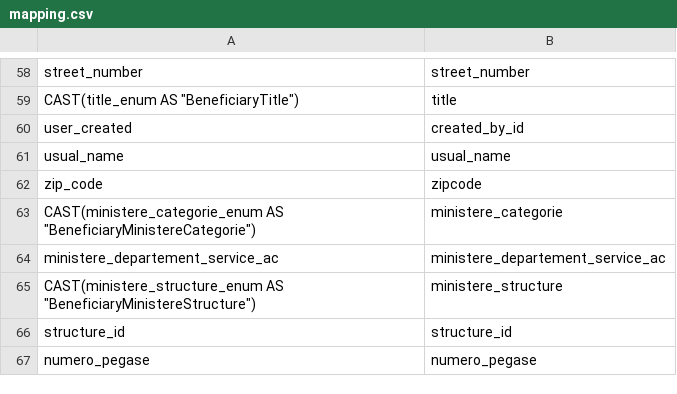
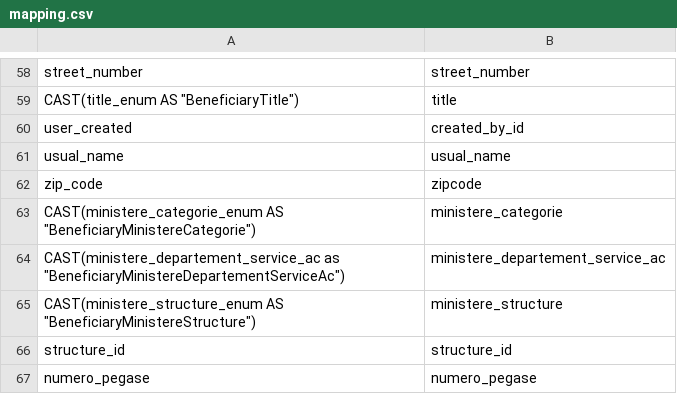
Before and after one commit to inclusion-numerique/mon-suivi-social-migration, a CSV file: sql/03_beneficiary/mapping.csv, drawn as a sheet; only a part is shown, gaps mark what is left out.

Commit message:
feat: migrate ministere departement service ac enum in the beneficiary model

```diff
--- a/sql/03_beneficiary/mapping.csv
+++ b/sql/03_beneficiary/mapping.csv
@@ -63,3 +63,3 @@ zip_code,zipcode
 CAST(ministere_categorie_enum AS "BeneficiaryMinistereCategorie"),ministere_categorie
-ministere_departement_service_ac,ministere_departement_service_ac
+CAST(ministere_departement_service_ac as "BeneficiaryMinistereDepartementServiceAc"),ministere_departement_service_ac
 CAST(ministere_structure_enum AS "BeneficiaryMinistereStructure"),ministere_structure
```
Also changed, not shown: 2 other files.
